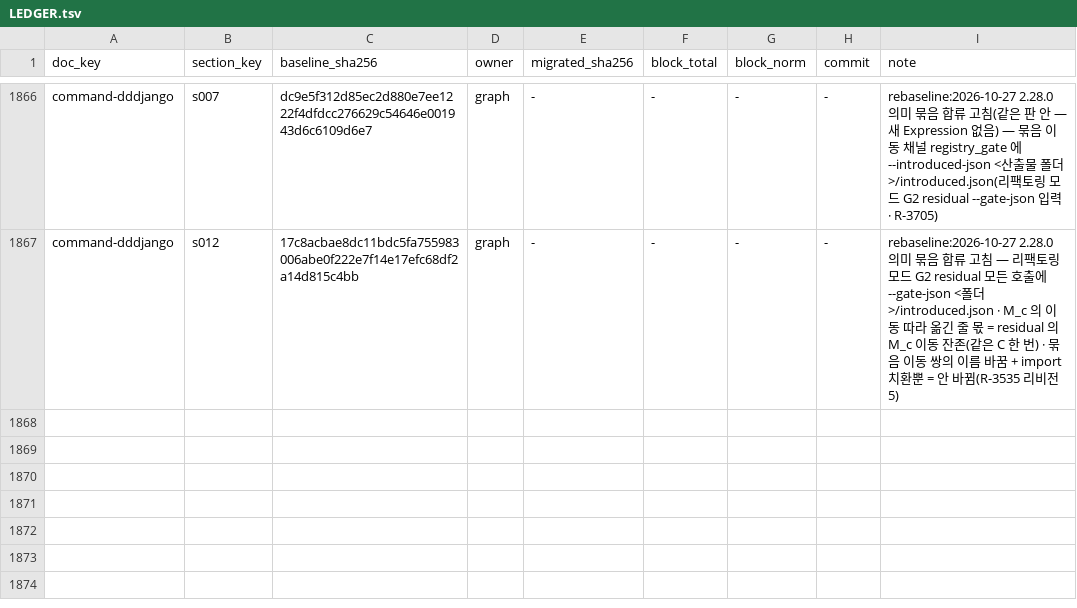
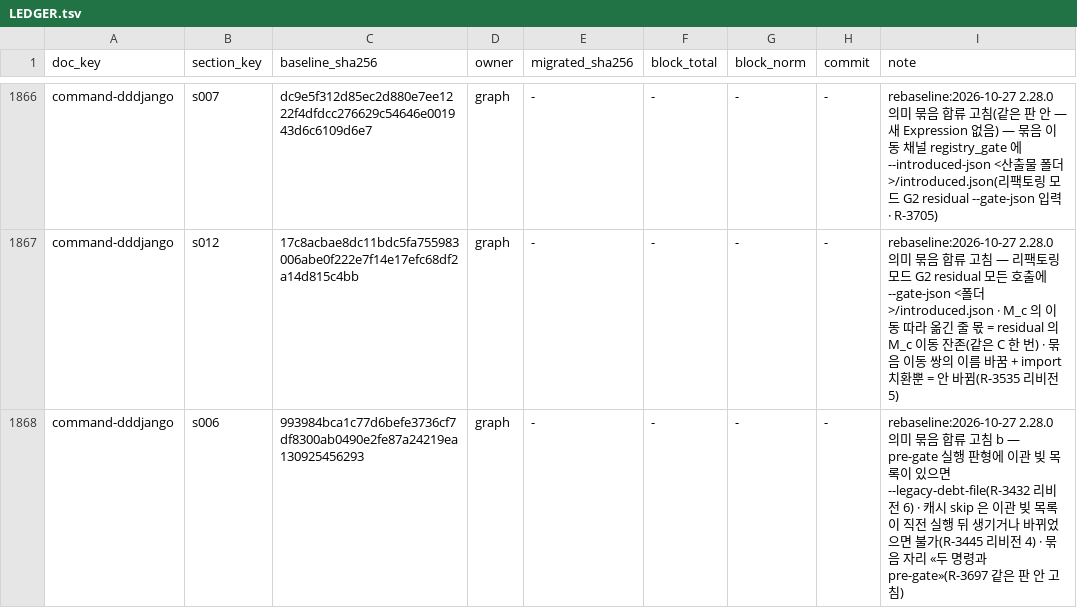
Before and after one commit to changja88/dddjango, a TSV file: ontology/LEDGER.tsv, drawn as a sheet; only a part is shown, gaps mark what is left out; the diff names each change by its address in the sheet, - before the commit and + after, or states it on an @@ line.

```diff
--- a/ontology/LEDGER.tsv
+++ b/ontology/LEDGER.tsv
+row 1868: command-dddjango | s006 | 993984bca1c77d6befe3736cf7df8300ab0490e2fe87a24219ea130925456293 | graph | - | - | - | - | rebaseline:2026-10-27 2.28.0 의미 묶음 합류 고침 b — pre-gate 실행 판형에 이관 빚 목록이 있으면 --legacy-debt-file(R-3432 리비전 6) · 캐시 skip 은 이관 빚 목록이 직전 실행 뒤 생기거나 바뀌었으면 불가(R-3445 리비전 4) · 묶음 자리 «두 명령과 pre-gate»(R-3697 같은 판 안 고침)
```
Also changed, not shown: 6 other files.
